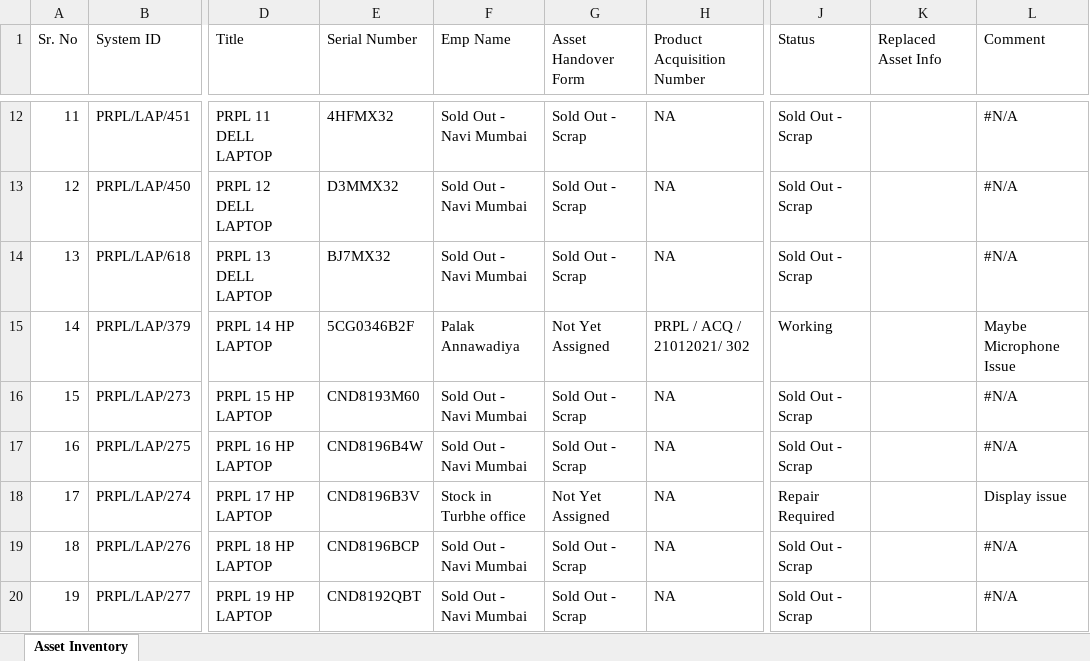
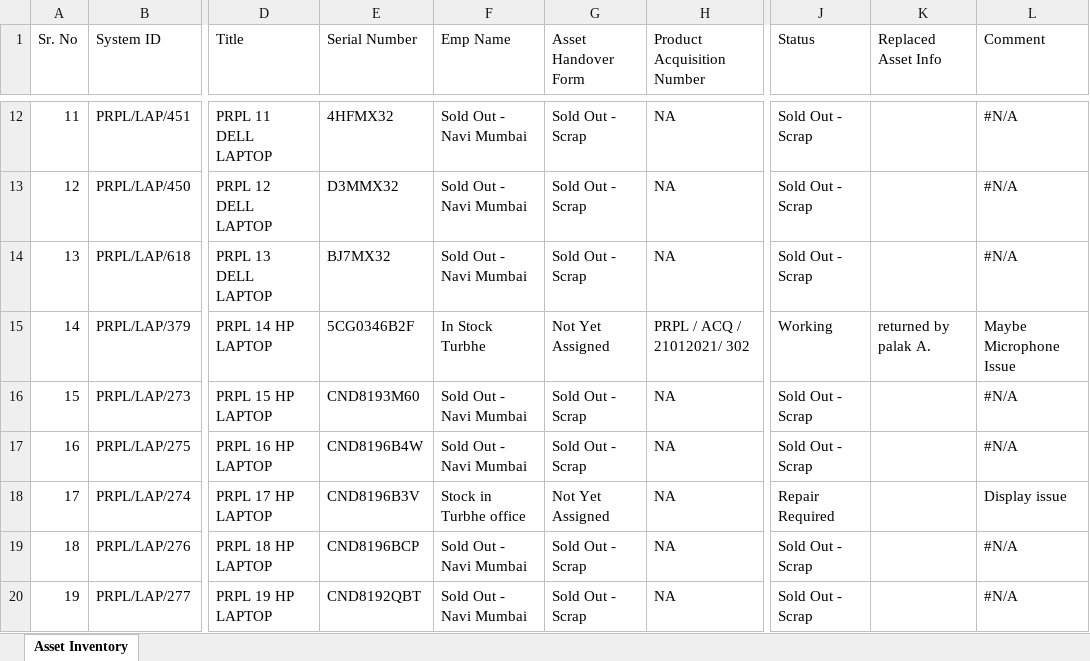
Before and after one commit to actpistol/lexus.github.io, an Excel workbook: IT_Asset_Inventory.xlsx, sheet Asset Inventory, drawn as a sheet; only a part is shown, gaps mark what is left out; values as stored, in another font and other column widths than the file's, no borders; the diff names each change by its address in the sheet, - before the commit and + after, or states it on an @@ line.

Commit message:
Auto-update IT_Asset_Inventory.xlsx via Web App

```diff
--- a/IT_Asset_Inventory.xlsx (sheet Asset Inventory)
+++ b/IT_Asset_Inventory.xlsx (sheet Asset Inventory)
-F15 (Emp Name): Palak Annawadiya
+F15 (Emp Name): In Stock Turbhe
-K15 (Replaced Asset Info): (empty)
+K15 (Replaced Asset Info): returned by palak A.
```
